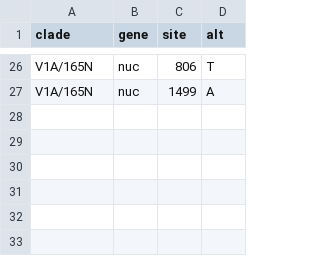
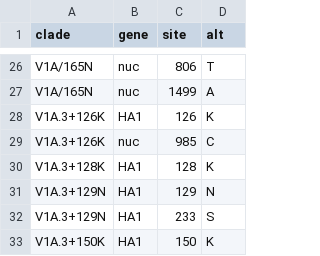
Before and after one commit to ammaraziz/assignClades, a TSV file: assignClades/config/clades_vic_ha.tsv, drawn as a sheet; only a part is shown, gaps mark what is left out.

```diff
--- a/assignClades/config/clades_vic_ha.tsv
+++ b/assignClades/config/clades_vic_ha.tsv
@@ -27 +27,7 @@ V1A/165N	nuc	806	T
 V1A/165N	nuc	1499	A
+V1A.3+126K	HA1	126	K
+V1A.3+126K	nuc	985	C
+V1A.3+128K	HA1	128	K
+V1A.3+129N	HA1	129	N
+V1A.3+129N	HA1	233	S
+V1A.3+150K	HA1	150	K
```
Also changed, not shown: assignClades/config/clades_h1n1_ha.tsv, assignClades/config/clades_relative.tsv, 10 other files.
